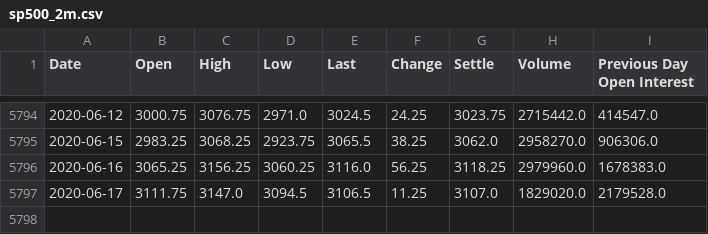
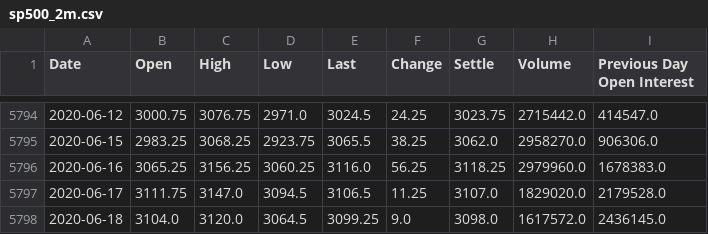
Before and after one commit to gfisherjr/Market_Movement_Indicators, a CSV file: starter_files/Gary/quandl_data/sp500_2m.csv, drawn as a sheet; only a part is shown, gaps mark what is left out; the diff names each change by its address in the sheet, - before the commit and + after, or states it on an @@ line.

```diff
--- a/starter_files/Gary/quandl_data/sp500_2m.csv
+++ b/starter_files/Gary/quandl_data/sp500_2m.csv
+row 5798: 2020-06-18 | 3104.0 | 3120.0 | 3064.5 | 3099.25 | 9.0 | 3098.0 | 1617572.0 | 2436145.0
```
Also changed, not shown: starter_files/Gary/project_2_data_gary.csv, starter_files/Gary/quandl_data/ted_spread.csv, 3 other files.
